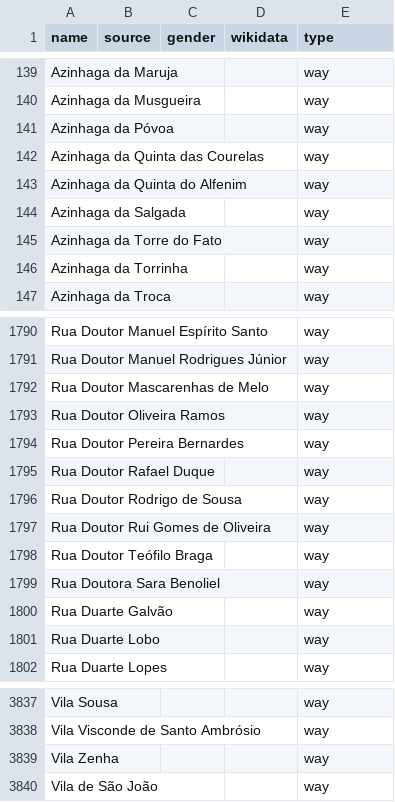
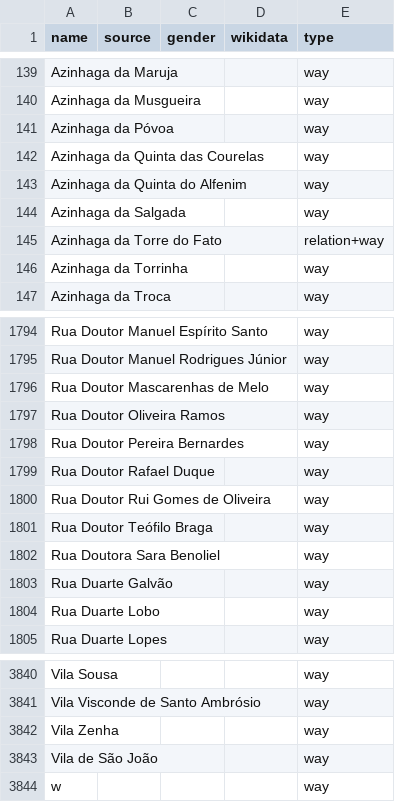
Before and after one commit to EqualStreetNames/equalstreetnames-lisbon, a CSV file: data/other.csv, drawn as a sheet; only a part is shown, gaps mark what is left out; removed rows and columns are numbered as before the commit, all else as after; the diff covers the shown part only; the diff names each change by its address in the sheet, - before the commit and + after, or states it on an @@ line.

```diff
--- a/data/other.csv
+++ b/data/other.csv
-E145 (type): way
+E145 (type): relation+way
-row 1796: Rua Doutor Rodrigo de Sousa |  |  |  | way
+row 3844: w |  |  |  | way
```
Also changed, not shown: 5 added rows and 1 removed row elsewhere in this file, 3 other files.
